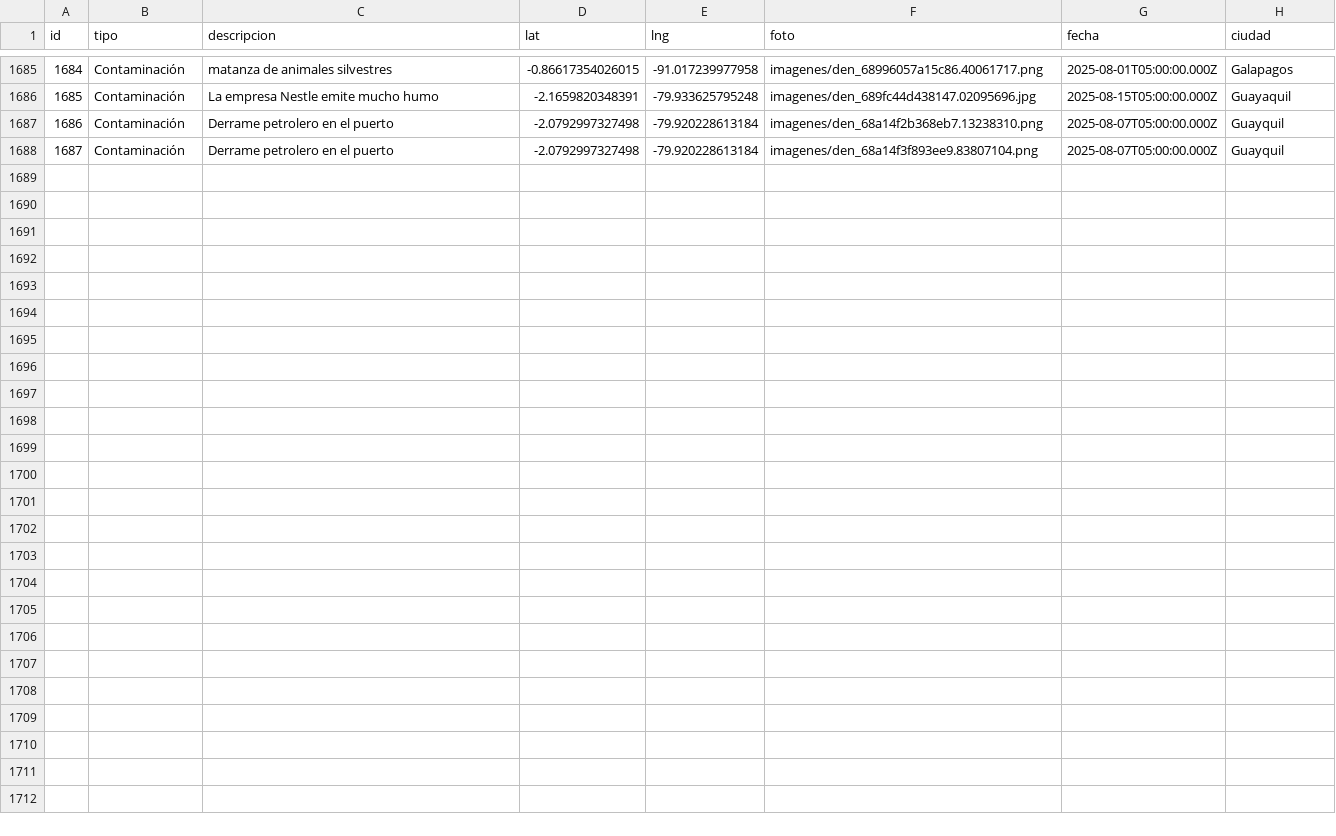
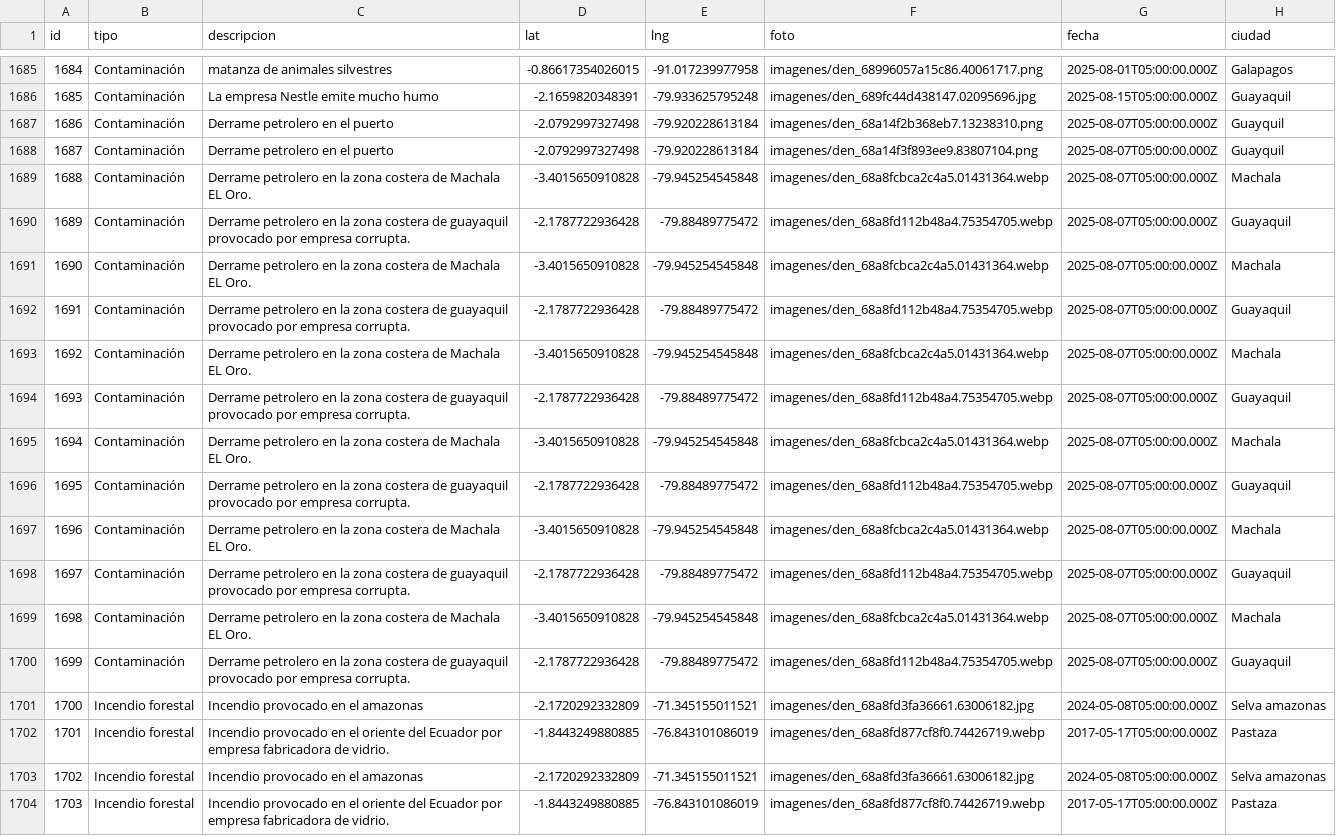
Before and after one commit to kimi2123/ecoAlerta, a CSV file: Backend/Apis/DenunciasFiltradas.csv, drawn as a sheet; only a part is shown, gaps mark what is left out; the diff names each change by its address in the sheet, - before the commit and + after, or states it on an @@ line.

```diff
--- a/Backend/Apis/DenunciasFiltradas.csv
+++ b/Backend/Apis/DenunciasFiltradas.csv
+row 1689: 1688 | Contaminación | Derrame petrolero en la zona costera de Machala EL Oro. | -3.4015650910828 | -79.945254545848 | imagenes/den_68a8fcbca2c4a5.01431364.webp | 2025-08-07T05:00:00.000Z | Machala
+row 1690: 1689 | Contaminación | Derrame petrolero en la zona costera de guayaquil provocado por empresa corrupta. | -2.1787722936428 | -79.88489775472 | imagenes/den_68a8fd112b48a4.75354705.webp | 2025-08-07T05:00:00.000Z | Guayaquil
+row 1691: 1690 | Contaminación | Derrame petrolero en la zona costera de Machala EL Oro. | -3.4015650910828 | -79.945254545848 | imagenes/den_68a8fcbca2c4a5.01431364.webp | 2025-08-07T05:00:00.000Z | Machala
+row 1692: 1691 | Contaminación | Derrame petrolero en la zona costera de guayaquil provocado por empresa corrupta. | -2.1787722936428 | -79.88489775472 | imagenes/den_68a8fd112b48a4.75354705.webp | 2025-08-07T05:00:00.000Z | Guayaquil
+row 1693: 1692 | Contaminación | Derrame petrolero en la zona costera de Machala EL Oro. | -3.4015650910828 | -79.945254545848 | imagenes/den_68a8fcbca2c4a5.01431364.webp | 2025-08-07T05:00:00.000Z | Machala
+row 1694: 1693 | Contaminación | Derrame petrolero en la zona costera de guayaquil provocado por empresa corrupta. | -2.1787722936428 | -79.88489775472 | imagenes/den_68a8fd112b48a4.75354705.webp | 2025-08-07T05:00:00.000Z | Guayaquil
+row 1695: 1694 | Contaminación | Derrame petrolero en la zona costera de Machala EL Oro. | -3.4015650910828 | -79.945254545848 | imagenes/den_68a8fcbca2c4a5.01431364.webp | 2025-08-07T05:00:00.000Z | Machala
+row 1696: 1695 | Contaminación | Derrame petrolero en la zona costera de guayaquil provocado por empresa corrupta. | -2.1787722936428 | -79.88489775472 | imagenes/den_68a8fd112b48a4.75354705.webp | 2025-08-07T05:00:00.000Z | Guayaquil
+row 1697: 1696 | Contaminación | Derrame petrolero en la zona costera de Machala EL Oro. | -3.4015650910828 | -79.945254545848 | imagenes/den_68a8fcbca2c4a5.01431364.webp | 2025-08-07T05:00:00.000Z | Machala
+row 1698: 1697 | Contaminación | Derrame petrolero en la zona costera de guayaquil provocado por empresa corrupta. | -2.1787722936428 | -79.88489775472 | imagenes/den_68a8fd112b48a4.75354705.webp | 2025-08-07T05:00:00.000Z | Guayaquil
+row 1699: 1698 | Contaminación | Derrame petrolero en la zona costera de Machala EL Oro. | -3.4015650910828 | -79.945254545848 | imagenes/den_68a8fcbca2c4a5.01431364.webp | 2025-08-07T05:00:00.000Z | Machala
+row 1700: 1699 | Contaminación | Derrame petrolero en la zona costera de guayaquil provocado por empresa corrupta. | -2.1787722936428 | -79.88489775472 | imagenes/den_68a8fd112b48a4.75354705.webp | 2025-08-07T05:00:00.000Z | Guayaquil
+row 1701: 1700 | Incendio forestal | Incendio provocado en el amazonas | -2.1720292332809 | -71.345155011521 | imagenes/den_68a8fd3fa36661.63006182.jpg | 2024-05-08T05:00:00.000Z | Selva amazonas
+row 1702: 1701 | Incendio forestal | Incendio provocado en el oriente del Ecuador por empresa fabricadora de vidrio. | -1.8443249880885 | -76.843101086019 | imagenes/den_68a8fd877cf8f0.74426719.webp | 2017-05-17T05:00:00.000Z | Pastaza
+row 1703: 1702 | Incendio forestal | Incendio provocado en el amazonas | -2.1720292332809 | -71.345155011521 | imagenes/den_68a8fd3fa36661.63006182.jpg | 2024-05-08T05:00:00.000Z | Selva amazonas
+row 1704: 1703 | Incendio forestal | Incendio provocado en el oriente del Ecuador por empresa fabricadora de vidrio. | -1.8443249880885 | -76.843101086019 | imagenes/den_68a8fd877cf8f0.74426719.webp | 2017-05-17T05:00:00.000Z | Pastaza
```
Also changed, not shown: Backend/Apis/Denuncias.csv, 18 other files.
